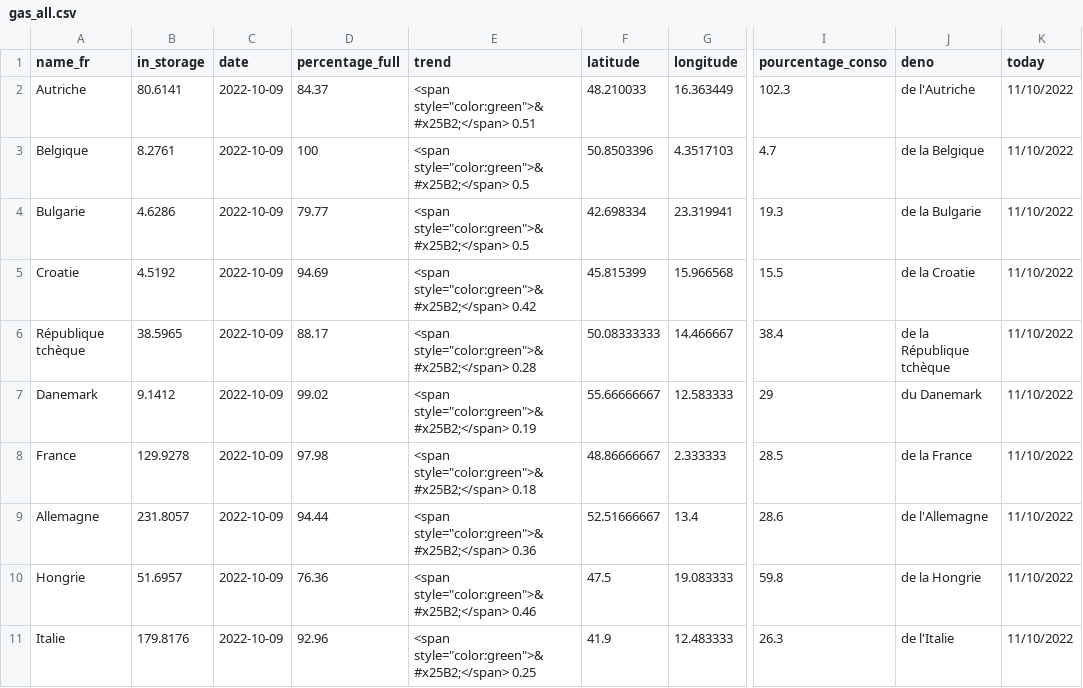
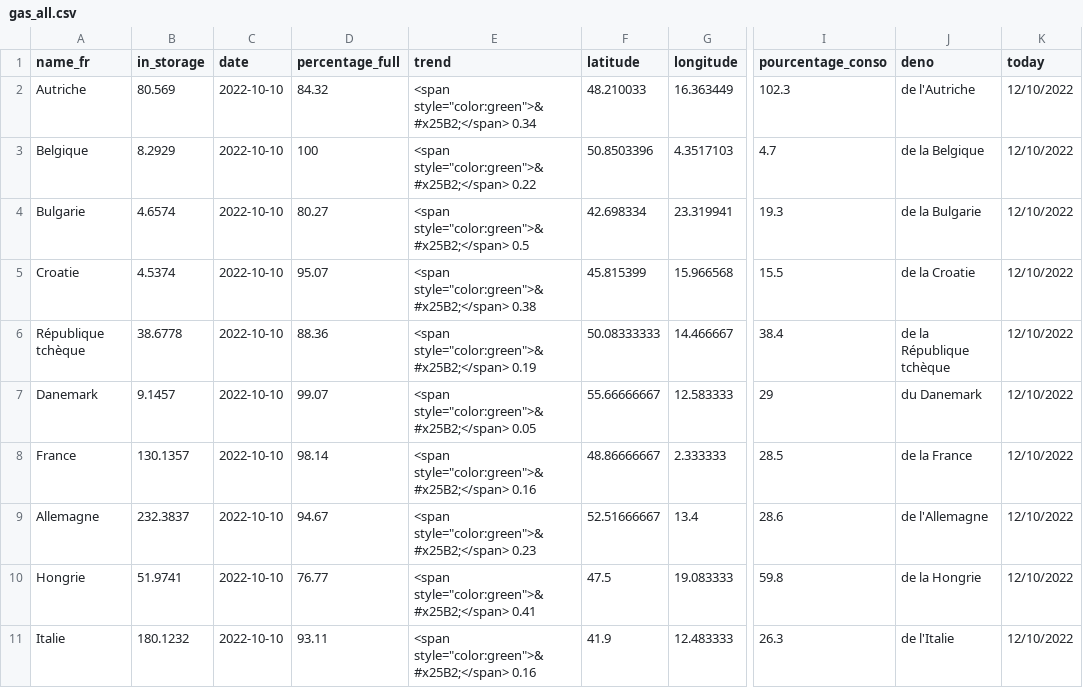
Before and after one commit to amcaw/gas_europe, a CSV file: gas_all.csv, drawn as a sheet; only a part is shown, gaps mark what is left out; the diff covers the shown part only; the diff names each change by its address in the sheet, - before the commit and + after, or states it on an @@ line.

```diff
--- a/gas_all.csv
+++ b/gas_all.csv
-B2 (in_storage): 80.6141
+B2 (in_storage): 80.569
-C2:C11 (date): 2022-10-09
+C2:C11 (date): 2022-10-10
-D2 (percentage_full): 84.37
+D2 (percentage_full): 84.32
-E2 (trend): <span style="color:green">&#x25B2;</span> 0.51
+E2 (trend): <span style="color:green">&#x25B2;</span> 0.34
-K2:K11 (today): 11/10/2022
+K2:K11 (today): 12/10/2022
-B3 (in_storage): 8.2761
+B3 (in_storage): 8.2929
-E3 (trend): <span style="color:green">&#x25B2;</span> 0.5
+E3 (trend): <span style="color:green">&#x25B2;</span> 0.22
-B4 (in_storage): 4.6286
+B4 (in_storage): 4.6574
-D4 (percentage_full): 79.77
+D4 (percentage_full): 80.27
-B5 (in_storage): 4.5192
+B5 (in_storage): 4.5374
-D5 (percentage_full): 94.69
+D5 (percentage_full): 95.07
-E5 (trend): <span style="color:green">&#x25B2;</span> 0.42
+E5 (trend): <span style="color:green">&#x25B2;</span> 0.38
-B6 (in_storage): 38.5965
+B6 (in_storage): 38.6778
-D6 (percentage_full): 88.17
+D6 (percentage_full): 88.36
-E6 (trend): <span style="color:green">&#x25B2;</span> 0.28
+E6 (trend): <span style="color:green">&#x25B2;</span> 0.19
-B7 (in_storage): 9.1412
+B7 (in_storage): 9.1457
-D7 (percentage_full): 99.02
+D7 (percentage_full): 99.07
-E7 (trend): <span style="color:green">&#x25B2;</span> 0.19
+E7 (trend): <span style="color:green">&#x25B2;</span> 0.05
-B8 (in_storage): 129.9278
+B8 (in_storage): 130.1357
-D8 (percentage_full): 97.98
+D8 (percentage_full): 98.14
-E8 (trend): <span style="color:green">&#x25B2;</span> 0.18
+E8 (trend): <span style="color:green">&#x25B2;</span> 0.16
-B9 (in_storage): 231.8057
+B9 (in_storage): 232.3837
-D9 (percentage_full): 94.44
+D9 (percentage_full): 94.67
-E9 (trend): <span style="color:green">&#x25B2;</span> 0.36
+E9 (trend): <span style="color:green">&#x25B2;</span> 0.23
-B10 (in_storage): 51.6957
+B10 (in_storage): 51.9741
-D10 (percentage_full): 76.36
+D10 (percentage_full): 76.77
-E10 (trend): <span style="color:green">&#x25B2;</span> 0.46
+E10 (trend): <span style="color:green">&#x25B2;</span> 0.41
-B11 (in_storage): 179.8176
+B11 (in_storage): 180.1232
-D11 (percentage_full): 92.96
+D11 (percentage_full): 93.11
-E11 (trend): <span style="color:green">&#x25B2;</span> 0.25
+E11 (trend): <span style="color:green">&#x25B2;</span> 0.16
```
Also changed, not shown: 53 edited cells elsewhere in this file, gas_be.csv.
